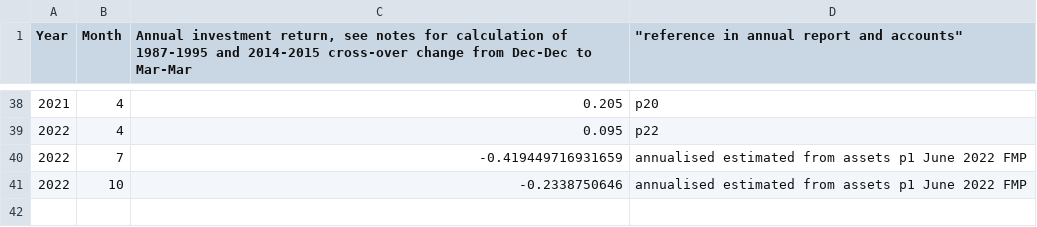
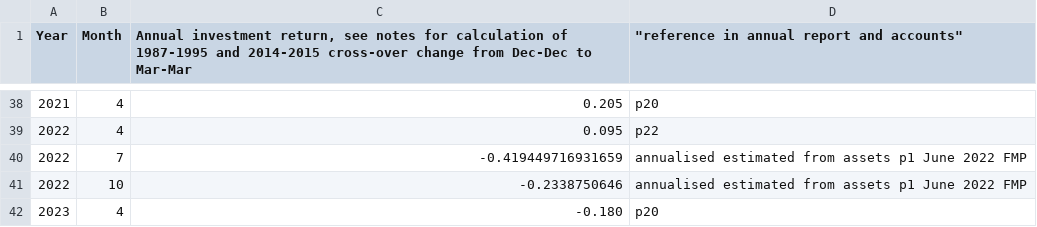
Before and after one commit to SussexUCU/USS, a CSV file: data/assets_returns/nominal/1987_todate_raw_investment_returns_nominal.csv, drawn as a sheet; only a part is shown, gaps mark what is left out; the diff names each change by its address in the sheet, - before the commit and + after, or states it on an @@ line.

Commit message:
Update 1987_todate_raw_investment_returns_nominal.csv

```diff
--- a/data/assets_returns/nominal/1987_todate_raw_investment_returns_nominal.csv
+++ b/data/assets_returns/nominal/1987_todate_raw_investment_returns_nominal.csv
+row 42: 2023 | 4 | -0.180 | p20
```
